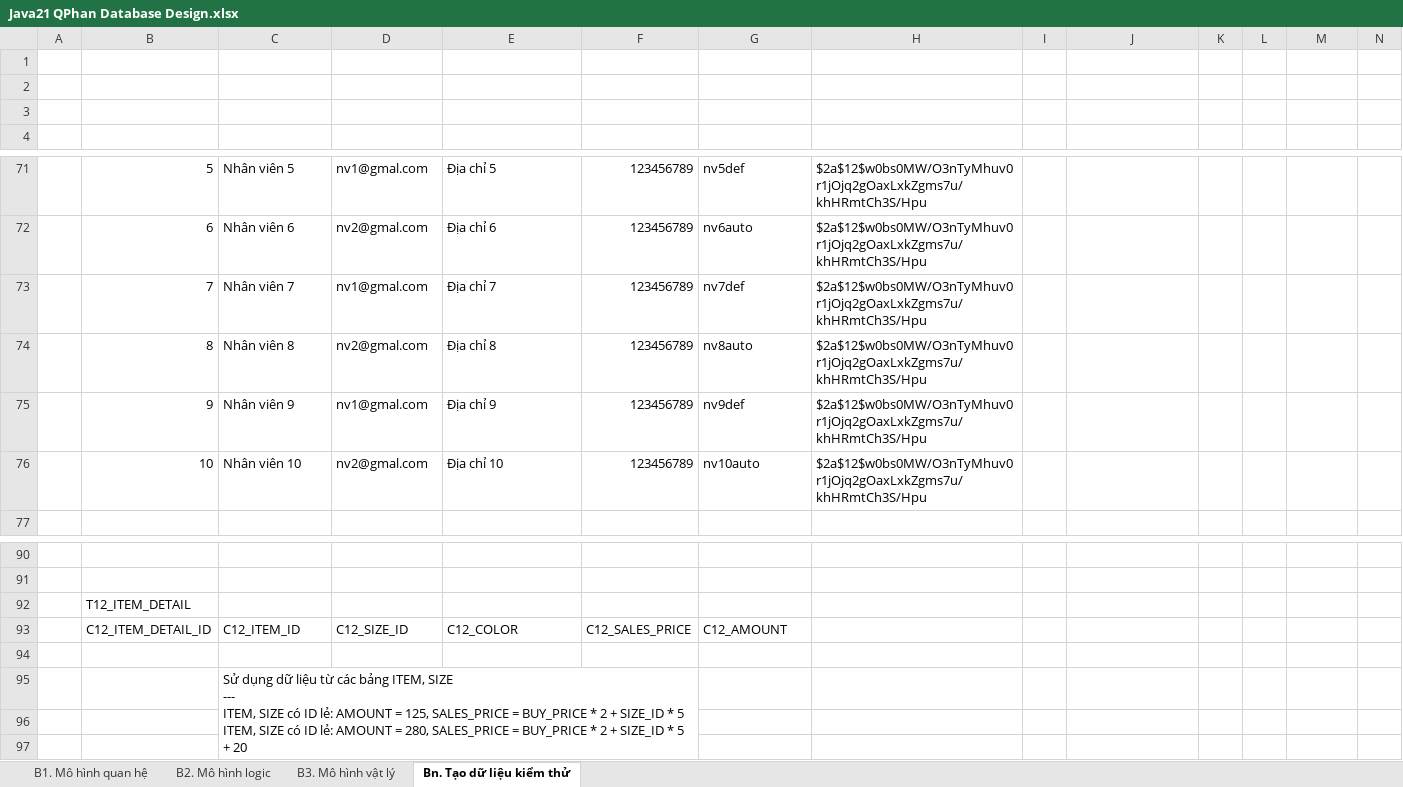
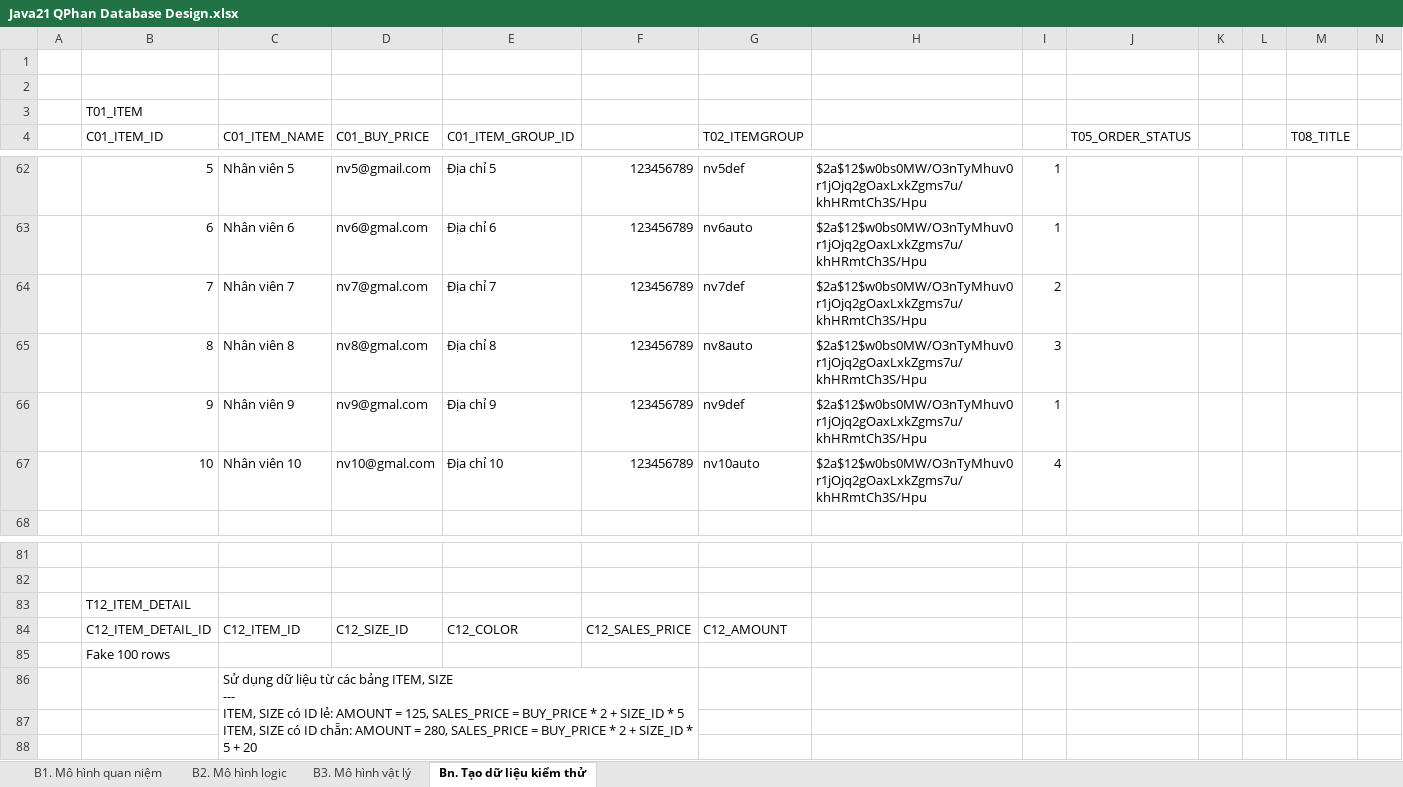
Before and after one commit to j4tdn/java21-repository, an Excel workbook: java21 database design/Java21 QPhan Database Design.xlsx, sheet Bn. Tạo dữ liệu kiểm thử, drawn as a sheet; only a part is shown, gaps mark what is left out; values as stored, in another font and other column widths than the file's, no cell formats; addresses are those after the commit; the diff covers the shown part only; the diff names each change by its address in the sheet, - before the commit and + after, or states it on an @@ line.

```diff
--- a/java21 database design/Java21 QPhan Database Design.xlsx (sheet Bn. Tạo dữ liệu kiểm thử)
+++ b/java21 database design/Java21 QPhan Database Design.xlsx (sheet Bn. Tạo dữ liệu kiểm thử)
-sheet tab: B1. Mô hình quan hệ
+sheet tab: B1. Mô hình quan niệm
-B3 (C01_ITEM_ID): (empty)
+B3 (C01_ITEM_ID): T01_ITEM
-row 4: (empty)
+row 4:  | C01_ITEM_ID | C01_ITEM_NAME | C01_BUY_PRICE | C01_ITEM_GROUP_ID |  | T02_ITEMGROUP |  |  | T05_ORDER_STATUS |  |  | T08_TITLE
-D62 (C01_BUY_PRICE): nv1@gmal.com
+D62 (C01_BUY_PRICE): nv5@gmail.com
-I62:I63: (empty)
+I62:I63: 1
-D63 (C01_BUY_PRICE): nv2@gmal.com
+D63 (C01_BUY_PRICE): nv6@gmal.com
-D64 (C01_BUY_PRICE): nv1@gmal.com
+D64 (C01_BUY_PRICE): nv7@gmal.com
-I64: (empty)
+I64: 2
-D65 (C01_BUY_PRICE): nv2@gmal.com
+D65 (C01_BUY_PRICE): nv8@gmal.com
-I65: (empty)
+I65: 3
-D66 (C01_BUY_PRICE): nv1@gmal.com
+D66 (C01_BUY_PRICE): nv9@gmal.com
-I66: (empty)
+I66: 1
-D67 (C01_BUY_PRICE): nv2@gmal.com
+D67 (C01_BUY_PRICE): nv10@gmal.com
-I67: (empty)
+I67: 4
-B85 (C01_ITEM_ID): (empty)
+B85 (C01_ITEM_ID): Fake 100 rows
-C86 (C01_ITEM_NAME): …có ID lẻ: AMOUNT =…
+C86 (C01_ITEM_NAME): …có ID chẵn: AMOUNT =…
```
Also changed, not shown: 32 added rows, 16 removed rows and 86 edited cells elsewhere in this sheet, sheet B2. Mô hình logic, sheet B3. Mô hình vật lý, cell formats, 14 other files.
